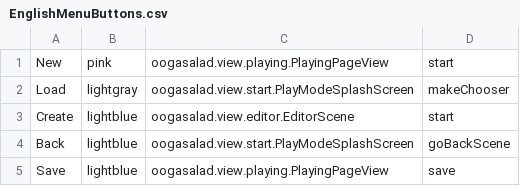
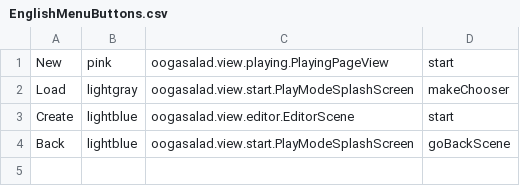
Before and after one commit to JasonQiu1/OOGAValley, a CSV file: src/main/resources/view/playing/EnglishMenuButtons.csv, drawn as a sheet.

Commit message:
fix save problem

```diff
--- a/src/main/resources/view/playing/EnglishMenuButtons.csv
+++ b/src/main/resources/view/playing/EnglishMenuButtons.csv
@@ -4,2 +4 @@ Create, lightblue, oogasalad.view.editor.EditorScene, start
 Back, lightblue, oogasalad.view.start.PlayModeSplashScreen, goBackScene
-Save, lightblue, oogasalad.view.playing.PlayingPageView, save
```
Also changed, not shown: 10 other files.
